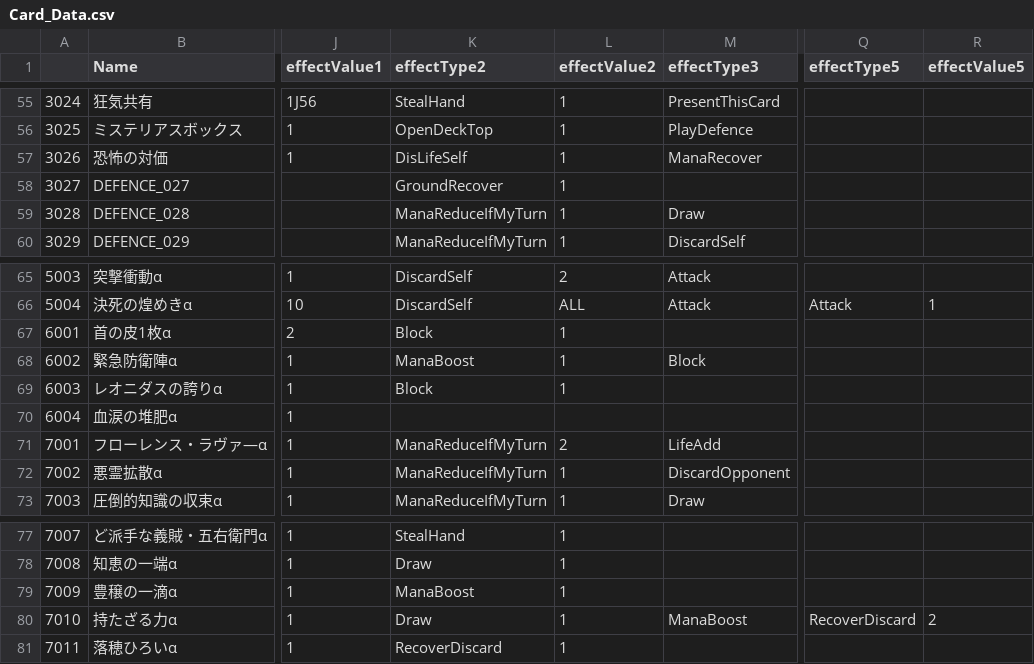
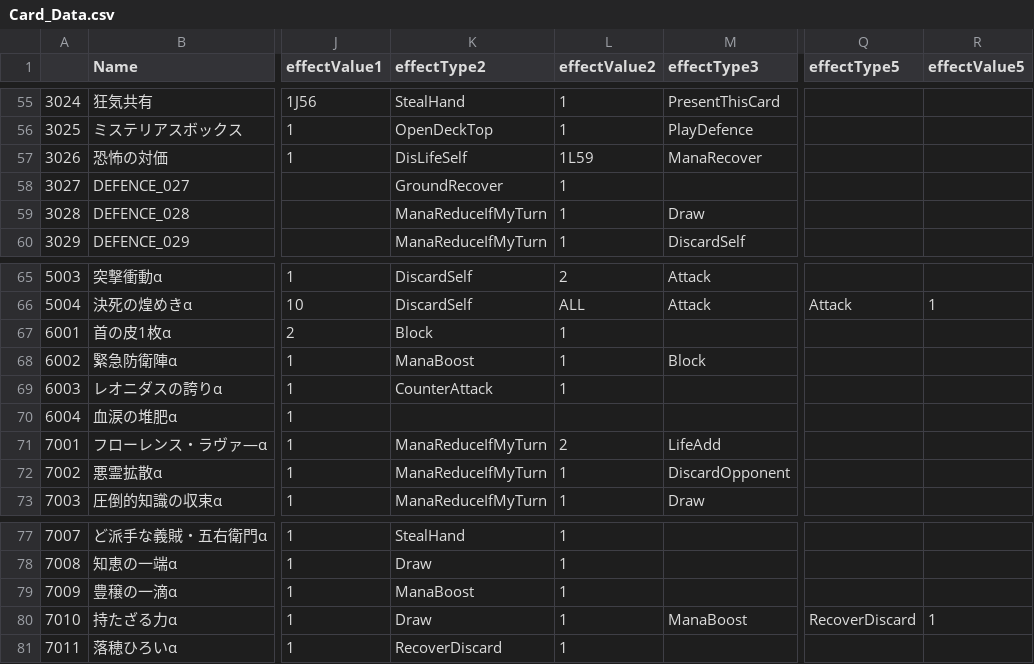
Before and after one commit to sca-yuki-motobe22csc0018/DuoFortuneONE, a CSV file: Assets/StreamingAssets/Card_Data.csv, drawn as a sheet; only a part is shown, gaps mark what is left out; the diff names each change by its address in the sheet, - before the commit and + after, or states it on an @@ line.

Commit message:
Attack、Block処理完了

```diff
--- a/Assets/StreamingAssets/Card_Data.csv
+++ b/Assets/StreamingAssets/Card_Data.csv
-L57 (effectValue2): 1
+L57 (effectValue2): 1L59
-K69 (effectType2): Block
+K69 (effectType2): CounterAttack
-R80 (effectValue5): 2
+R80 (effectValue5): 1
```
Also changed, not shown: Assets/StreamingAssets/TestDeck.csv, 5 other files.
